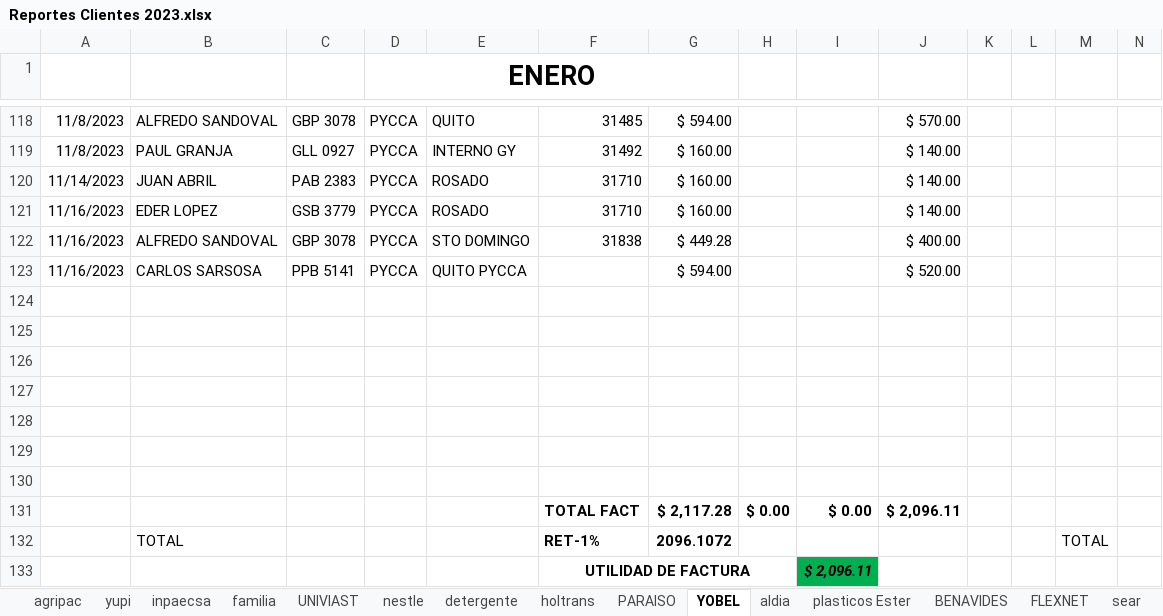
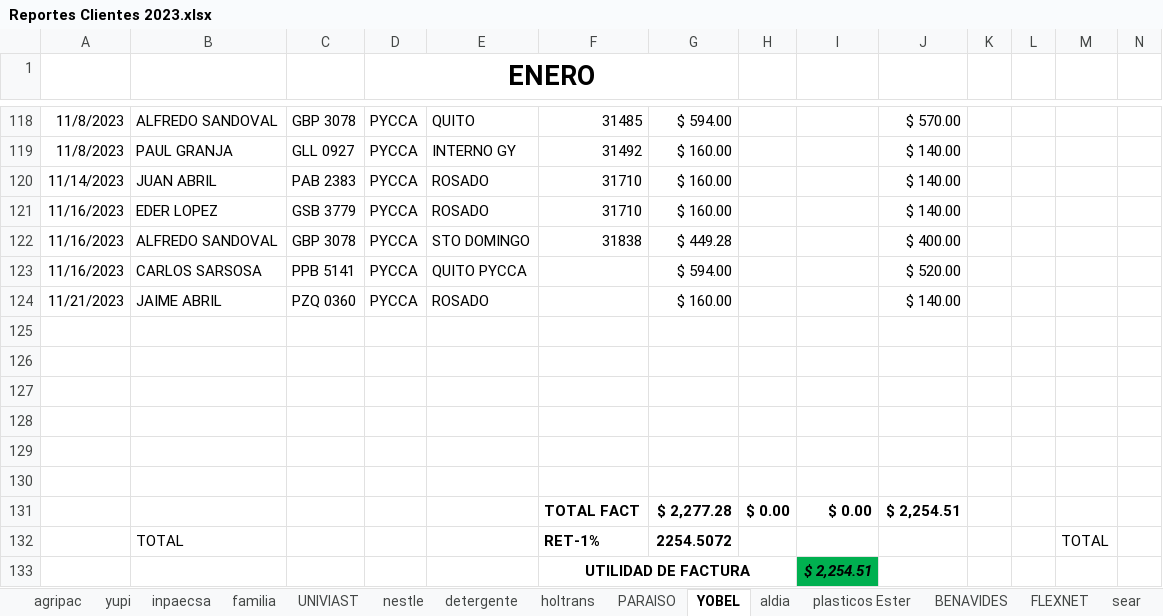
Before and after one commit to ABRILTRANS/OFICINA, an Excel workbook: DOC 2023/Reportes Clientes 2023.xlsx, sheet YOBEL, drawn as a sheet; only a part is shown, gaps mark what is left out; values as stored, in another font and other column widths than the file's, no borders; removed rows and columns are numbered as before the commit, all else as after; rows hold the shown columns only; the diff names each change by its address in the sheet, - before the commit and + after, or states it on an @@ line.

```diff
--- a/DOC 2023/Reportes Clientes 2023.xlsx (sheet YOBEL)
+++ b/DOC 2023/Reportes Clientes 2023.xlsx (sheet YOBEL)
+row 124: 11/21/2023 | JAIME ABRIL | PZQ 0360 | PYCCA | ROSADO |  | $ 160.00 |  |  | $ 140.00
-row 130: (empty)
-G131: $ 2,117.28
+G131: $ 2,277.28
-J131: $ 2,096.11
+J131: $ 2,254.51
-G132: 2096.1072
+G132: 2254.5072
-I133: $ 2,096.11
+I133: $ 2,254.51
```
Also changed, not shown: sheet nestle, sheet BENAVIDES, 1 other file.
